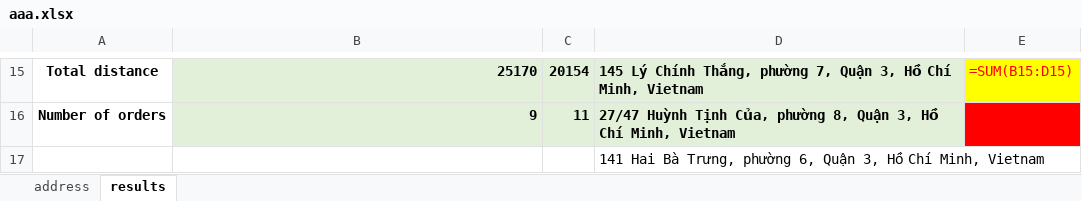
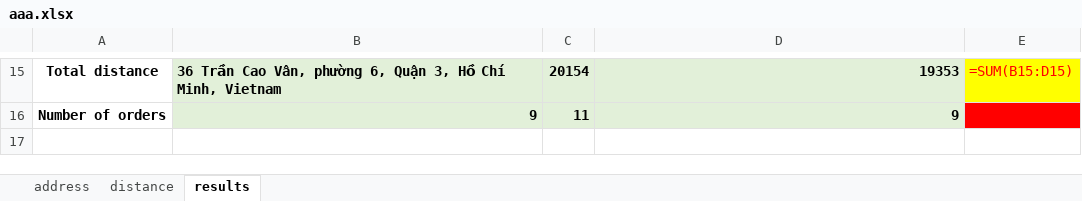
Before and after one commit to hungthuanmk/mTSP, an Excel workbook: mtsp/aaa.xlsx, sheet results, drawn as a sheet; only a part is shown, gaps mark what is left out; values as stored, in another font and other column widths than the file's, no borders; formulas without a stored value are shown as written; the diff covers the shown part only; the diff names each change by its address in the sheet, - before the commit and + after, or states it on an @@ line.

```diff
--- a/mtsp/aaa.xlsx (sheet results)
+++ b/mtsp/aaa.xlsx (sheet results)
+sheet tab: distance
-B15: 25170
+B15: 36 Trần Cao Vân, phường 6, Quận 3, Hồ Chí Minh, Vietnam
-D15: 145 Lý Chính Thắng, phường 7, Quận 3, Hồ Chí Minh, Vietnam
+D15: 19353
-D16: 27/47 Huỳnh Tịnh Của, phường 8, Quận 3, Hồ Chí Minh, Vietnam
+D16: 9
-row 17:  |  |  | 141 Hai Bà Trưng, phường 6, Quận 3, Hồ Chí Minh, Vietnam
```
Also changed, not shown: 32 edited cells elsewhere in this sheet, mtsp/Database.xlsx, 7 other files.
